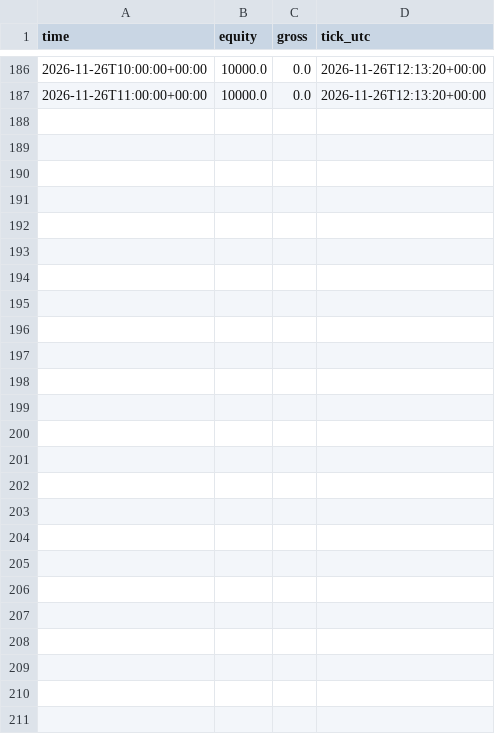
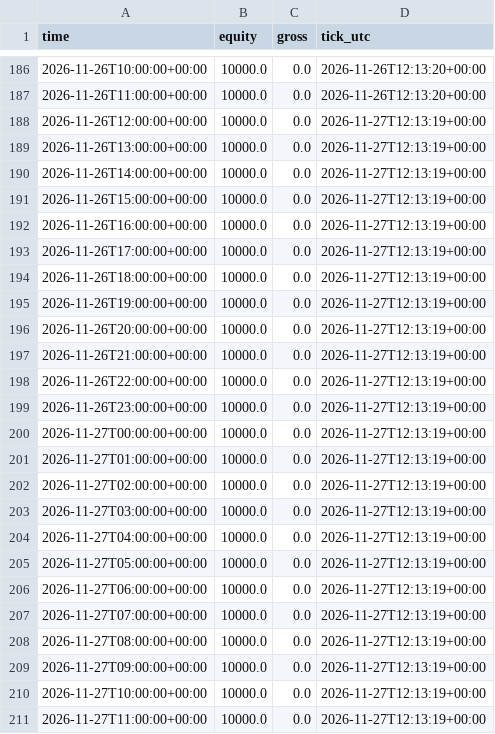
Before and after one commit to GoodFrogman7/TRAYDINGCc, a CSV file: paper_state/equity_challenger_2.csv, drawn as a sheet; only a part is shown, gaps mark what is left out; the diff names each change by its address in the sheet, - before the commit and + after, or states it on an @@ line.

```diff
--- a/paper_state/equity_challenger_2.csv
+++ b/paper_state/equity_challenger_2.csv
+row 188: 2026-11-26T12:00:00+00:00 | 10000.0 | 0.0 | 2026-11-27T12:13:19+00:00
+row 189: 2026-11-26T13:00:00+00:00 | 10000.0 | 0.0 | 2026-11-27T12:13:19+00:00
+row 190: 2026-11-26T14:00:00+00:00 | 10000.0 | 0.0 | 2026-11-27T12:13:19+00:00
+row 191: 2026-11-26T15:00:00+00:00 | 10000.0 | 0.0 | 2026-11-27T12:13:19+00:00
+row 192: 2026-11-26T16:00:00+00:00 | 10000.0 | 0.0 | 2026-11-27T12:13:19+00:00
+row 193: 2026-11-26T17:00:00+00:00 | 10000.0 | 0.0 | 2026-11-27T12:13:19+00:00
+row 194: 2026-11-26T18:00:00+00:00 | 10000.0 | 0.0 | 2026-11-27T12:13:19+00:00
+row 195: 2026-11-26T19:00:00+00:00 | 10000.0 | 0.0 | 2026-11-27T12:13:19+00:00
+row 196: 2026-11-26T20:00:00+00:00 | 10000.0 | 0.0 | 2026-11-27T12:13:19+00:00
+row 197: 2026-11-26T21:00:00+00:00 | 10000.0 | 0.0 | 2026-11-27T12:13:19+00:00
+row 198: 2026-11-26T22:00:00+00:00 | 10000.0 | 0.0 | 2026-11-27T12:13:19+00:00
+row 199: 2026-11-26T23:00:00+00:00 | 10000.0 | 0.0 | 2026-11-27T12:13:19+00:00
+row 200: 2026-11-27T00:00:00+00:00 | 10000.0 | 0.0 | 2026-11-27T12:13:19+00:00
+row 201: 2026-11-27T01:00:00+00:00 | 10000.0 | 0.0 | 2026-11-27T12:13:19+00:00
+row 202: 2026-11-27T02:00:00+00:00 | 10000.0 | 0.0 | 2026-11-27T12:13:19+00:00
+row 203: 2026-11-27T03:00:00+00:00 | 10000.0 | 0.0 | 2026-11-27T12:13:19+00:00
+row 204: 2026-11-27T04:00:00+00:00 | 10000.0 | 0.0 | 2026-11-27T12:13:19+00:00
+row 205: 2026-11-27T05:00:00+00:00 | 10000.0 | 0.0 | 2026-11-27T12:13:19+00:00
+row 206: 2026-11-27T06:00:00+00:00 | 10000.0 | 0.0 | 2026-11-27T12:13:19+00:00
+row 207: 2026-11-27T07:00:00+00:00 | 10000.0 | 0.0 | 2026-11-27T12:13:19+00:00
+row 208: 2026-11-27T08:00:00+00:00 | 10000.0 | 0.0 | 2026-11-27T12:13:19+00:00
+row 209: 2026-11-27T09:00:00+00:00 | 10000.0 | 0.0 | 2026-11-27T12:13:19+00:00
+row 210: 2026-11-27T10:00:00+00:00 | 10000.0 | 0.0 | 2026-11-27T12:13:19+00:00
+row 211: 2026-11-27T11:00:00+00:00 | 10000.0 | 0.0 | 2026-11-27T12:13:19+00:00
```
Also changed, not shown: paper_state/equity_challenger_1.csv, 4 other files.
